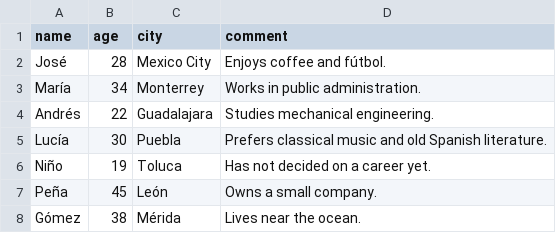
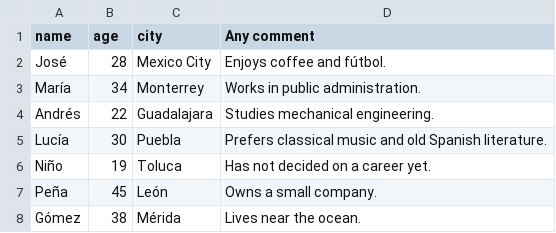
Before and after one commit to Humbe007/Clean-txt-or-csv-files-and-export-to-xlsx, a CSV file: input/encoding_latin_1.csv, drawn as a sheet; the diff names each change by its address in the sheet, - before the commit and + after, or states it on an @@ line.

Commit message:
Add files via upload

```diff
--- a/input/encoding_latin_1.csv
+++ b/input/encoding_latin_1.csv
-D1: comment
+D1: Any comment
```
